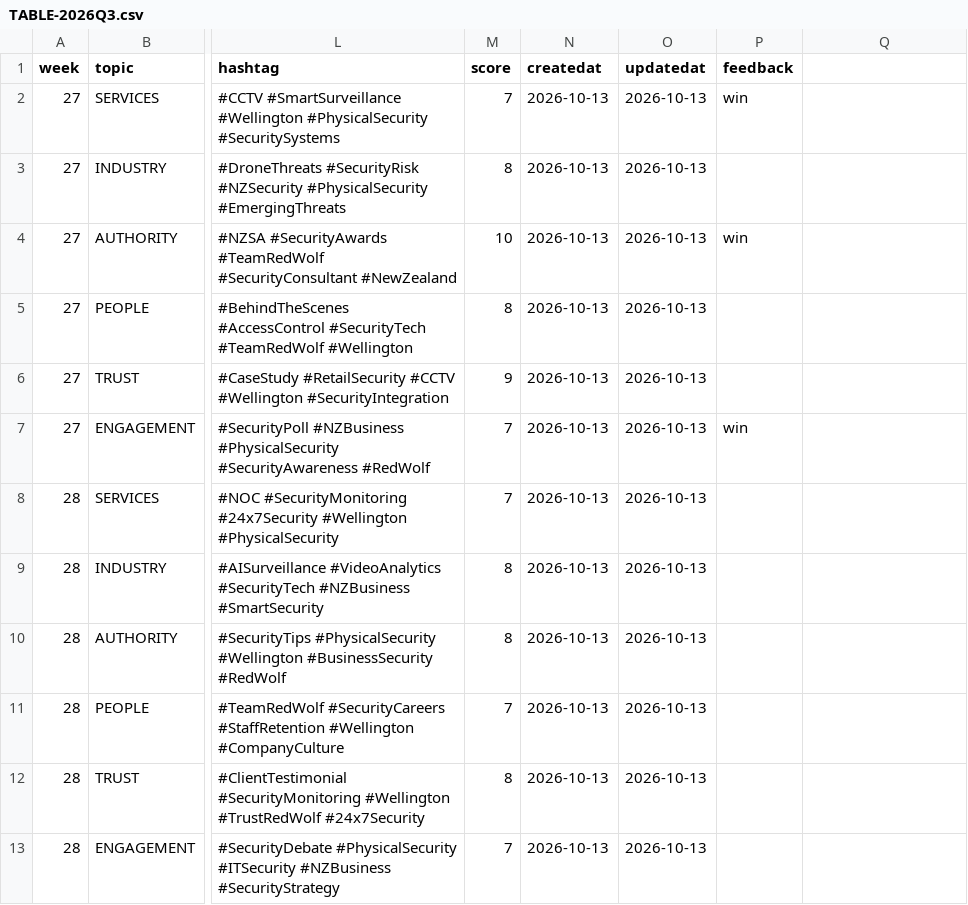
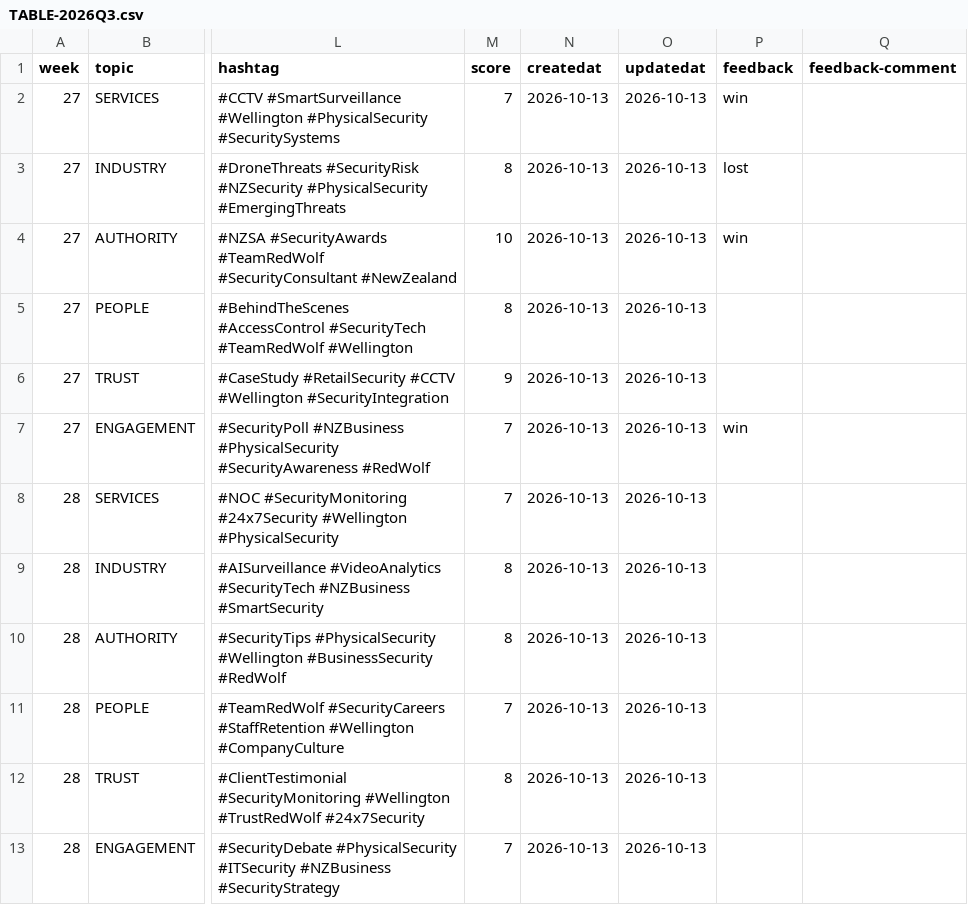
Before and after one commit to jayreck996/md-redwolf, a CSV file: SHOULD/TABLE-2026Q3.csv, drawn as a sheet; only a part is shown, gaps mark what is left out; the diff names each change by its address in the sheet, - before the commit and + after, or states it on an @@ line.

```diff
--- a/SHOULD/TABLE-2026Q3.csv
+++ b/SHOULD/TABLE-2026Q3.csv
-Q1: (empty)
+Q1: feedback-comment
-P3 (feedback): (empty)
+P3 (feedback): lost
```
Also changed, not shown: 3 other files.
